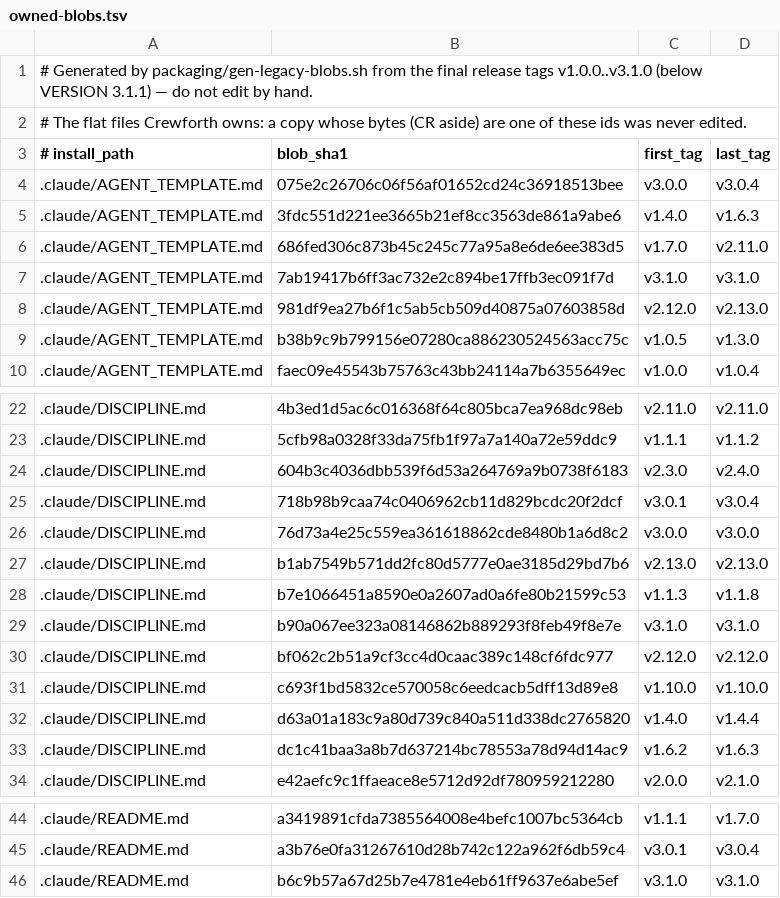
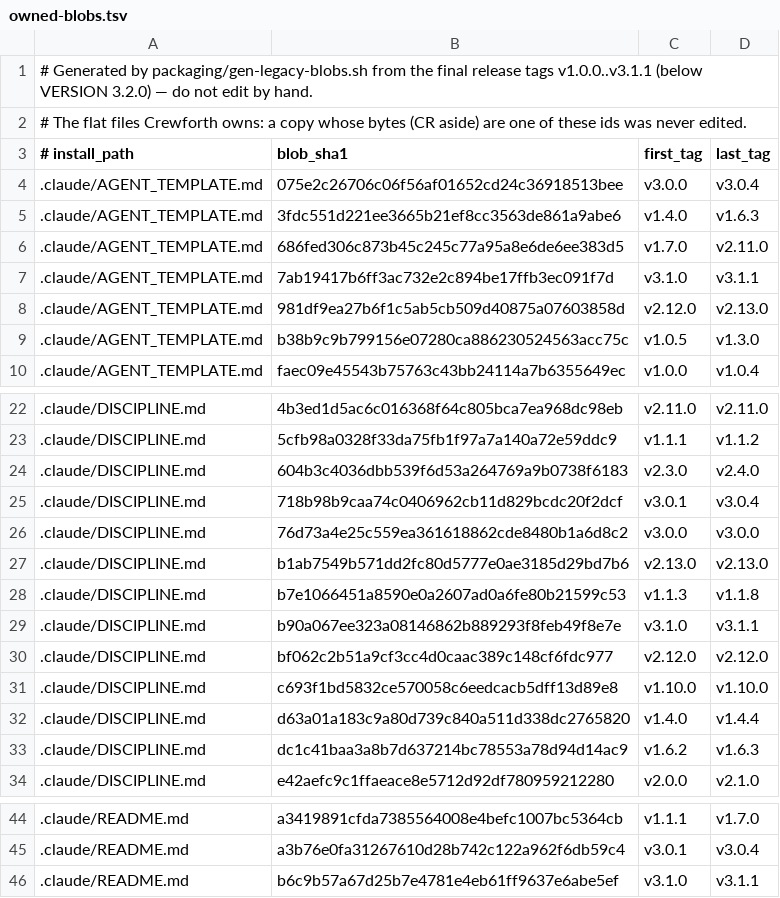
Before and after one commit to crewforth/crewforth, a TSV file: kit/owned-blobs.tsv, drawn as a sheet; only a part is shown, gaps mark what is left out.

Commit message:
chore(release): 3.2.0 for its first rc
VERSION, package.json and the two README badges say 3.2.0, and the CHANGELOG
heading reads [Unreleased] — 3.2.0, as release-check.sh allows for a
vX.Y.Z-rc.N tag. The plugin manifest comes from build-plugin.sh and
kit/owned-blobs.tsv from gen-legacy-blobs.sh (3.1.1 joins the released
versions; no blob changed). The CHANGELOG gains the incident-runbook entry.

```diff
--- a/kit/owned-blobs.tsv
+++ b/kit/owned-blobs.tsv
@@ -1,2 +1,2 @@
-# Generated by packaging/gen-legacy-blobs.sh from the final release tags v1.0.0..v3.1.0 (below VERSION 3.1.1) — do not edit by hand.
+# Generated by packaging/gen-legacy-blobs.sh from the final release tags v1.0.0..v3.1.1 (below VERSION 3.2.0) — do not edit by hand.
 # The flat files Crewforth owns: a copy whose bytes (CR aside) are one of these ids was never edited.
@@ -6,3 +6,3 @@
 .claude/AGENT_TEMPLATE.md	686fed306c873b45c245c77a95a8e6de6ee383d5	v1.7.0	v2.11.0
-.claude/AGENT_TEMPLATE.md	7ab19417b6ff3ac732e2c894be17ffb3ec091f7d	v3.1.0	v3.1.0
+.claude/AGENT_TEMPLATE.md	7ab19417b6ff3ac732e2c894be17ffb3ec091f7d	v3.1.0	v3.1.1
 .claude/AGENT_TEMPLATE.md	981df9ea27b6f1c5ab5cb509d40875a07603858d	v2.12.0	v2.13.0
@@ -28,3 +28,3 @@
 .claude/DISCIPLINE.md	b7e1066451a8590e0a2607ad0a6fe80b21599c53	v1.1.3	v1.1.8
-.claude/DISCIPLINE.md	b90a067ee323a08146862b889293f8feb49f8e7e	v3.1.0	v3.1.0
+.claude/DISCIPLINE.md	b90a067ee323a08146862b889293f8feb49f8e7e	v3.1.0	v3.1.1
 .claude/DISCIPLINE.md	bf062c2b51a9cf3cc4d0caac389c148cf6fdc977	v2.12.0	v2.12.0
@@ -45,2 +45,2 @@
 .claude/README.md	a3b76e0fa31267610d28b742c122a962f6db59c4	v3.0.1	v3.0.4
-.claude/README.md	b6c9b57a67d25b7e4781e4eb61ff9637e6abe5ef	v3.1.0	v3.1.0
+.claude/README.md	b6c9b57a67d25b7e4781e4eb61ff9637e6abe5ef	v3.1.0	v3.1.1
```
Also changed, not shown: 6 other files.
